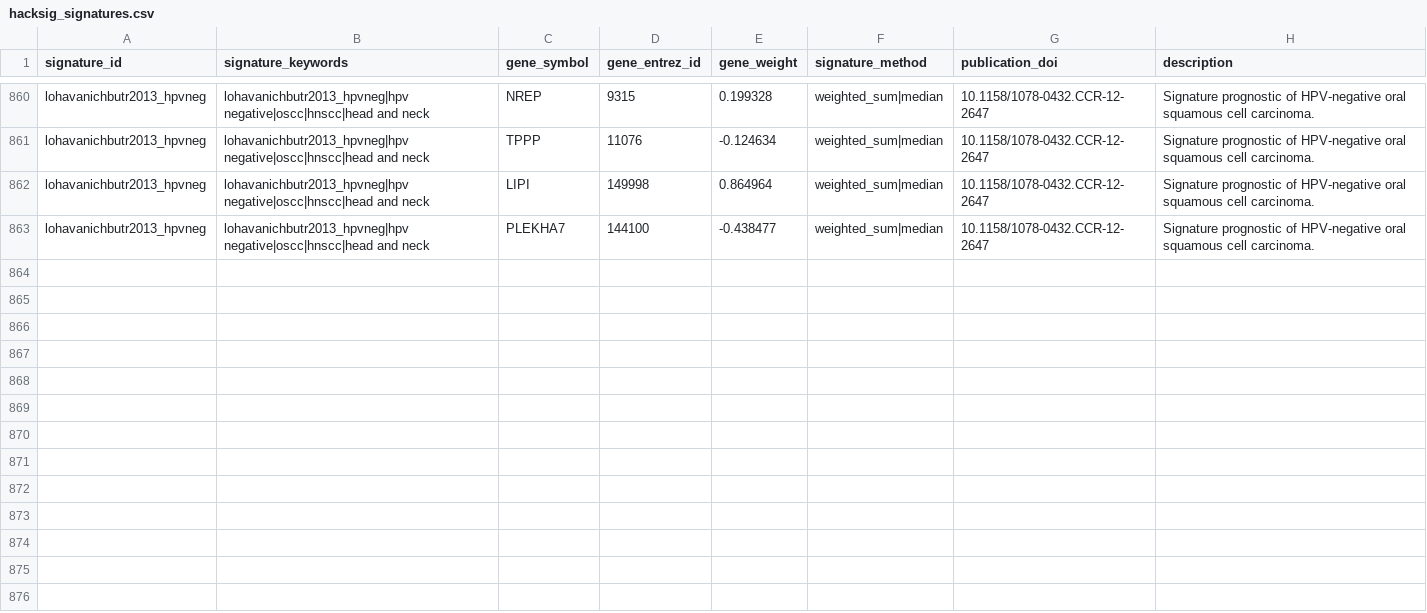
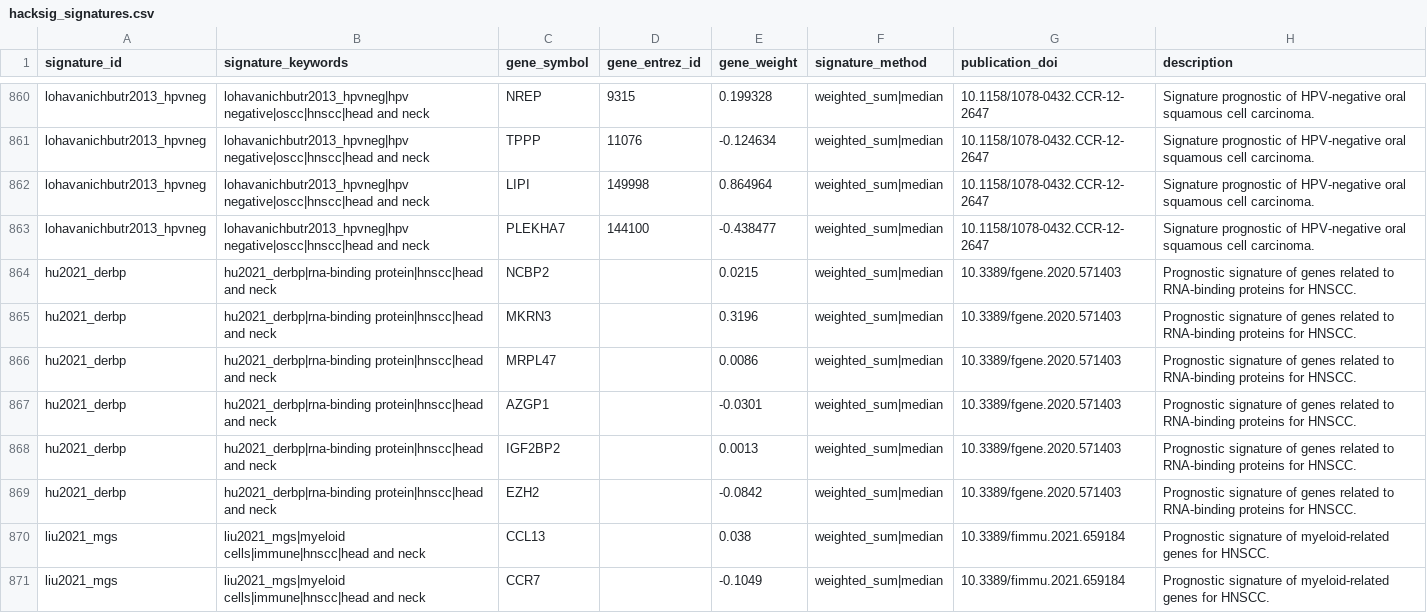
Before and after one commit to Acare/hacksig, a CSV file: data-raw/hacksig_signatures.csv, drawn as a sheet; only a part is shown, gaps mark what is left out; the diff covers the shown part only; the diff names each change by its address in the sheet, - before the commit and + after, or states it on an @@ line.

```diff
--- a/data-raw/hacksig_signatures.csv
+++ b/data-raw/hacksig_signatures.csv
+row 864: hu2021_derbp | hu2021_derbp|rna-binding protein|hnscc|head and neck | NCBP2 |  | 0.0215 | weighted_sum|median | 10.3389/fgene.2020.571403 | Prognostic signature of genes related to RNA-binding proteins for HNSCC.
+row 865: hu2021_derbp | hu2021_derbp|rna-binding protein|hnscc|head and neck | MKRN3 |  | 0.3196 | weighted_sum|median | 10.3389/fgene.2020.571403 | Prognostic signature of genes related to RNA-binding proteins for HNSCC.
+row 866: hu2021_derbp | hu2021_derbp|rna-binding protein|hnscc|head and neck | MRPL47 |  | 0.0086 | weighted_sum|median | 10.3389/fgene.2020.571403 | Prognostic signature of genes related to RNA-binding proteins for HNSCC.
+row 867: hu2021_derbp | hu2021_derbp|rna-binding protein|hnscc|head and neck | AZGP1 |  | -0.0301 | weighted_sum|median | 10.3389/fgene.2020.571403 | Prognostic signature of genes related to RNA-binding proteins for HNSCC.
+row 868: hu2021_derbp | hu2021_derbp|rna-binding protein|hnscc|head and neck | IGF2BP2 |  | 0.0013 | weighted_sum|median | 10.3389/fgene.2020.571403 | Prognostic signature of genes related to RNA-binding proteins for HNSCC.
+row 869: hu2021_derbp | hu2021_derbp|rna-binding protein|hnscc|head and neck | EZH2 |  | -0.0842 | weighted_sum|median | 10.3389/fgene.2020.571403 | Prognostic signature of genes related to RNA-binding proteins for HNSCC.
+row 870: liu2021_mgs | liu2021_mgs|myeloid cells|immune|hnscc|head and neck | CCL13 |  | 0.038 | weighted_sum|median | 10.3389/fimmu.2021.659184 | Prognostic signature of myeloid-related genes for HNSCC.
+row 871: liu2021_mgs | liu2021_mgs|myeloid cells|immune|hnscc|head and neck | CCR7 |  | -0.1049 | weighted_sum|median | 10.3389/fimmu.2021.659184 | Prognostic signature of myeloid-related genes for HNSCC.
```
Also changed, not shown: 8 added rows elsewhere in this file, 24 other files.
